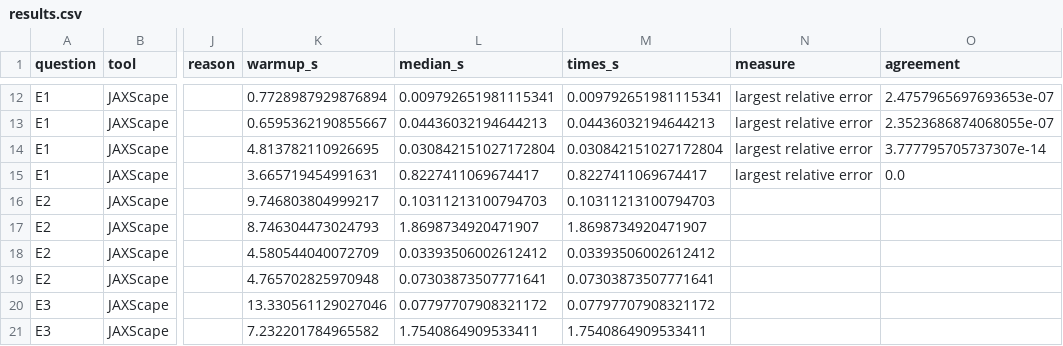
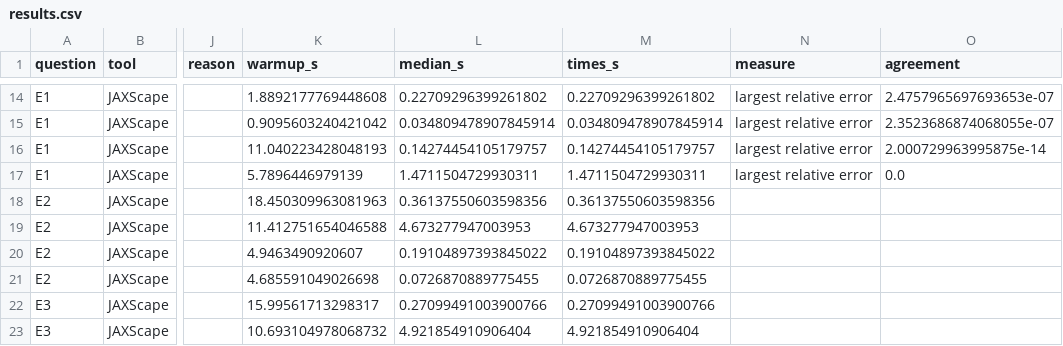
Before and after one commit to vboussange/jaxscape, a CSV file: benchmark/results/smoke/results.csv, drawn as a sheet; only a part is shown, gaps mark what is left out; addresses are those after the commit; the diff covers the shown part only; the diff names each change by its address in the sheet, - before the commit and + after, or states it on an @@ line.

```diff
--- a/benchmark/results/smoke/results.csv
+++ b/benchmark/results/smoke/results.csv
-K14 (warmup_s): 0.7728987929876894
+K14 (warmup_s): 1.8892177769448608
-L14 (median_s): 0.009792651981115341
+L14 (median_s): 0.22709296399261802
-M14 (times_s): 0.009792651981115341
+M14 (times_s): 0.22709296399261802
-K15 (warmup_s): 0.6595362190855667
+K15 (warmup_s): 0.9095603240421042
-L15 (median_s): 0.04436032194644213
+L15 (median_s): 0.034809478907845914
-M15 (times_s): 0.04436032194644213
+M15 (times_s): 0.034809478907845914
-K16 (warmup_s): 4.813782110926695
+K16 (warmup_s): 11.040223428048193
-L16 (median_s): 0.030842151027172804
+L16 (median_s): 0.14274454105179757
-M16 (times_s): 0.030842151027172804
+M16 (times_s): 0.14274454105179757
-O16 (agreement): 3.777795705737307e-14
+O16 (agreement): 2.000729963995875e-14
-K17 (warmup_s): 3.665719454991631
+K17 (warmup_s): 5.7896446979139
-L17 (median_s): 0.8227411069674417
+L17 (median_s): 1.4711504729930311
-M17 (times_s): 0.8227411069674417
+M17 (times_s): 1.4711504729930311
-K18 (warmup_s): 9.746803804999217
+K18 (warmup_s): 18.450309963081963
-L18 (median_s): 0.10311213100794703
+L18 (median_s): 0.36137550603598356
-M18 (times_s): 0.10311213100794703
+M18 (times_s): 0.36137550603598356
-K19 (warmup_s): 8.746304473024793
+K19 (warmup_s): 11.412751654046588
-L19 (median_s): 1.8698734920471907
+L19 (median_s): 4.673277947003953
-M19 (times_s): 1.8698734920471907
+M19 (times_s): 4.673277947003953
-K20 (warmup_s): 4.580544040072709
+K20 (warmup_s): 4.9463490920607
-L20 (median_s): 0.03393506002612412
+L20 (median_s): 0.19104897393845022
-M20 (times_s): 0.03393506002612412
+M20 (times_s): 0.19104897393845022
-K21 (warmup_s): 4.765702825970948
+K21 (warmup_s): 4.685591049026698
-L21 (median_s): 0.07303873507771641
+L21 (median_s): 0.0726870889775455
-M21 (times_s): 0.07303873507771641
+M21 (times_s): 0.0726870889775455
-K22 (warmup_s): 13.330561129027046
+K22 (warmup_s): 15.99561713298317
-L22 (median_s): 0.07797707908321172
+L22 (median_s): 0.27099491003900766
-M22 (times_s): 0.07797707908321172
+M22 (times_s): 0.27099491003900766
-K23 (warmup_s): 7.232201784965582
+K23 (warmup_s): 10.693104978068732
-L23 (median_s): 1.7540864909533411
+L23 (median_s): 4.921854910906404
-M23 (times_s): 1.7540864909533411
+M23 (times_s): 4.921854910906404
```
Also changed, not shown: 4 added rows and 54 edited cells elsewhere in this file, 6 other files.
